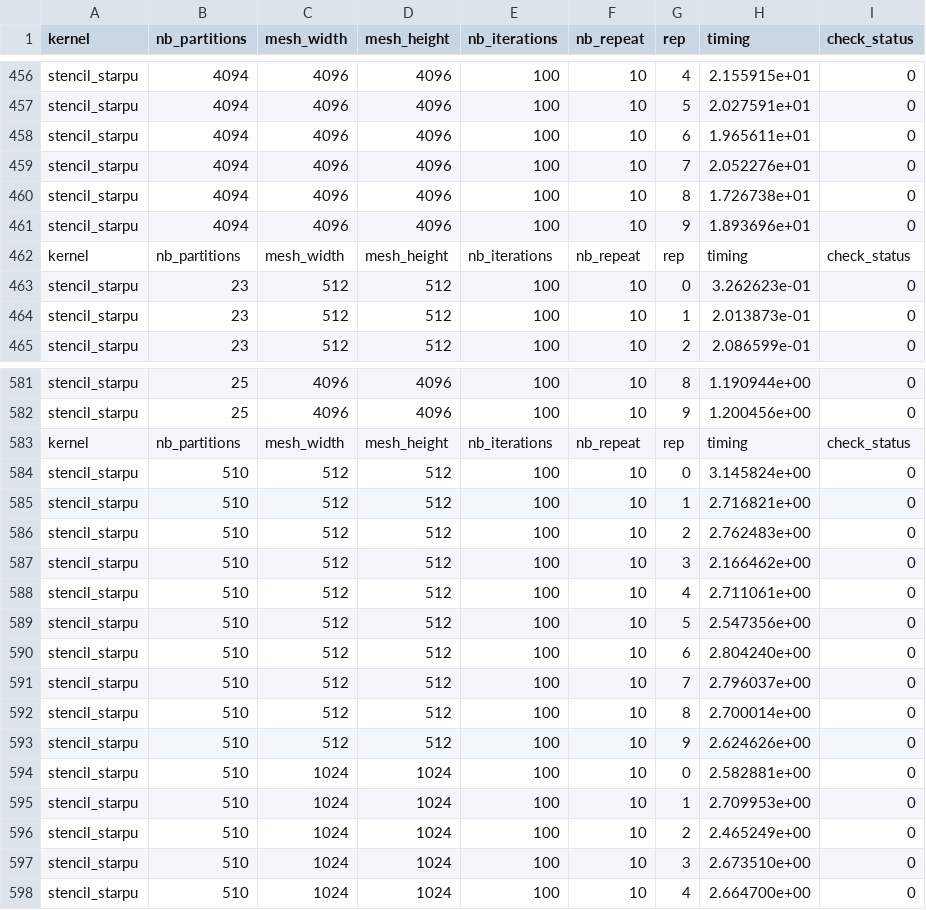
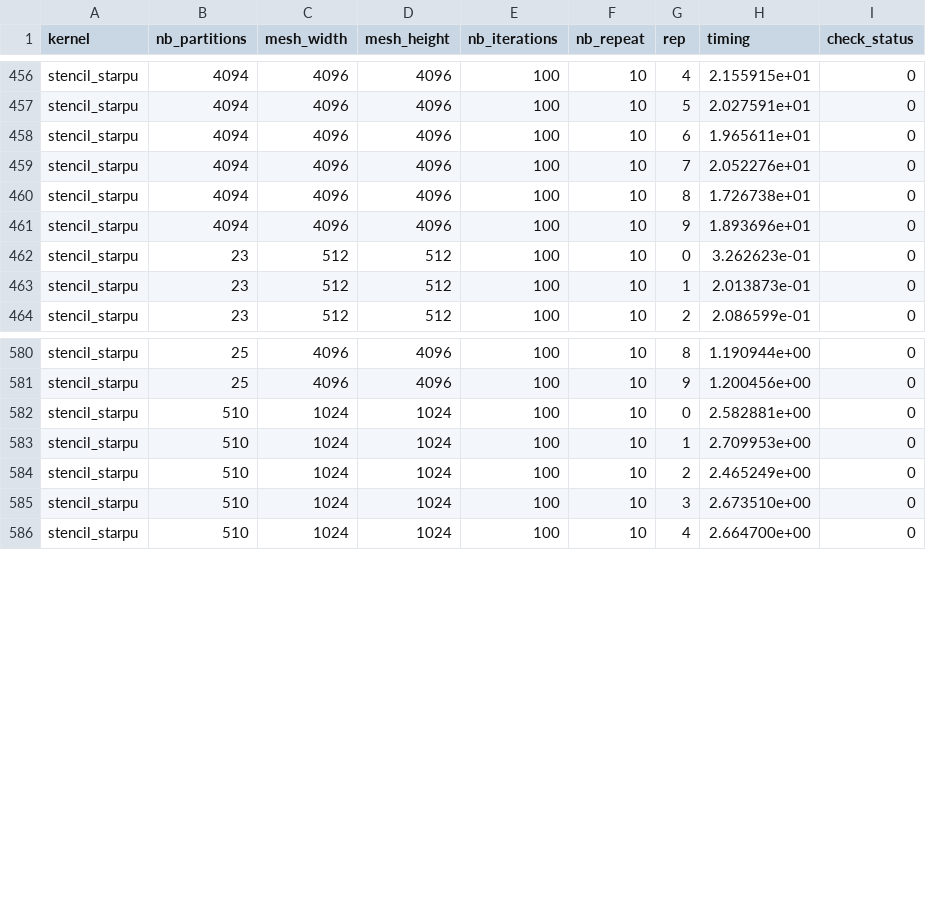
Before and after one commit to ahippolyte/projet-multicoeur, a CSV file: simulation/data/stencil_starpu.csv, drawn as a sheet; only a part is shown, gaps mark what is left out; the diff names each change by its address in the sheet, - before the commit and + after, or states it on an @@ line.

```diff
--- a/simulation/data/stencil_starpu.csv
+++ b/simulation/data/stencil_starpu.csv
-row 462: kernel | nb_partitions | mesh_width | mesh_height | nb_iterations | nb_repeat | rep | timing | check_status
-row 583: kernel | nb_partitions | mesh_width | mesh_height | nb_iterations | nb_repeat | rep | timing | check_status
-row 584: stencil_starpu | 510 | 512 | 512 | 100 | 10 | 0 | 3.145824e+00 | 0
-row 585: stencil_starpu | 510 | 512 | 512 | 100 | 10 | 1 | 2.716821e+00 | 0
-row 586: stencil_starpu | 510 | 512 | 512 | 100 | 10 | 2 | 2.762483e+00 | 0
-row 587: stencil_starpu | 510 | 512 | 512 | 100 | 10 | 3 | 2.166462e+00 | 0
-row 588: stencil_starpu | 510 | 512 | 512 | 100 | 10 | 4 | 2.711061e+00 | 0
-row 589: stencil_starpu | 510 | 512 | 512 | 100 | 10 | 5 | 2.547356e+00 | 0
-row 590: stencil_starpu | 510 | 512 | 512 | 100 | 10 | 6 | 2.804240e+00 | 0
-row 591: stencil_starpu | 510 | 512 | 512 | 100 | 10 | 7 | 2.796037e+00 | 0
-row 592: stencil_starpu | 510 | 512 | 512 | 100 | 10 | 8 | 2.700014e+00 | 0
-row 593: stencil_starpu | 510 | 512 | 512 | 100 | 10 | 9 | 2.624626e+00 | 0
```
Also changed, not shown: 5 other files.
